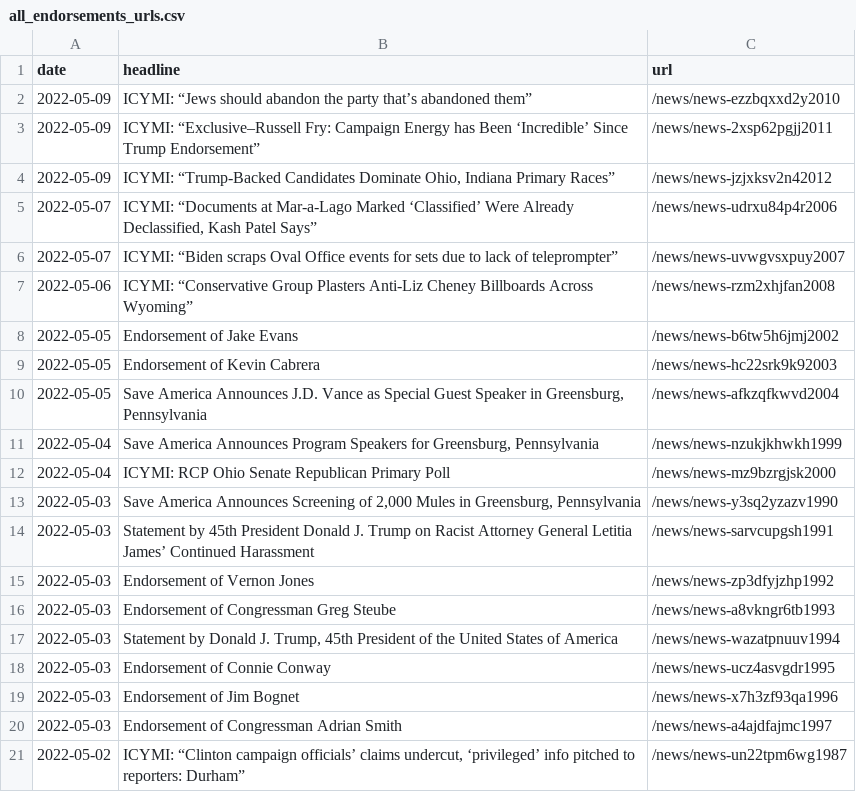
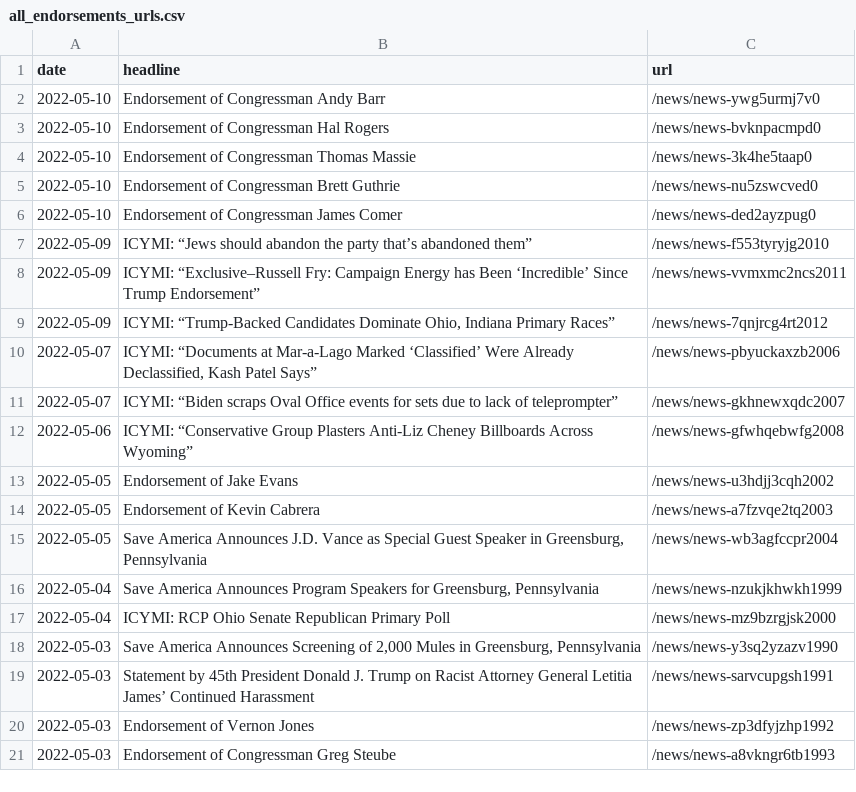
Before and after one commit to gridviz/trump-releases, a CSV file: data/all_endorsements_urls.csv, drawn as a sheet.

```diff
--- a/data/all_endorsements_urls.csv
+++ b/data/all_endorsements_urls.csv
@@ -1,11 +1,16 @@
 date,headline,url
-2022-05-09,ICYMI: “Jews should abandon the party that’s abandoned them”,/news/news-ezzbqxxd2y2010
-2022-05-09,ICYMI: “Exclusive–Russell Fry: Campaign Energy has Been ‘Incredible’ Since Trump Endorsement”,/news/news-2xsp62pgjj2011
-2022-05-09,"ICYMI: “Trump-Backed Candidates Dominate Ohio, Indiana Primary Races”",/news/news-jzjxksv2n42012
-2022-05-07,"ICYMI: “Documents at Mar-a-Lago Marked ‘Classified’ Were Already Declassified, Kash Patel Says”",/news/news-udrxu84p4r2006
-2022-05-07,ICYMI: “Biden scraps Oval Office events for sets due to lack of teleprompter”,/news/news-uvwgvsxpuy2007
-2022-05-06,ICYMI: “Conservative Group Plasters Anti-Liz Cheney Billboards Across Wyoming”,/news/news-rzm2xhjfan2008
-2022-05-05,Endorsement of Jake Evans,/news/news-b6tw5h6jmj2002
-2022-05-05,Endorsement of Kevin Cabrera,/news/news-hc22srk9k92003
-2022-05-05,"Save America Announces J.D. Vance as Special Guest Speaker in Greensburg, Pennsylvania",/news/news-afkzqfkwvd2004
+2022-05-10,Endorsement of Congressman Andy Barr,/news/news-ywg5urmj7v0
+2022-05-10,Endorsement of Congressman Hal Rogers,/news/news-bvknpacmpd0
+2022-05-10,Endorsement of Congressman Thomas Massie,/news/news-3k4he5taap0
+2022-05-10,Endorsement of Congressman Brett Guthrie,/news/news-nu5zswcved0
+2022-05-10,Endorsement of Congressman James Comer,/news/news-ded2ayzpug0
+2022-05-09,ICYMI: “Jews should abandon the party that’s abandoned them”,/news/news-f553tyryjg2010
+2022-05-09,ICYMI: “Exclusive–Russell Fry: Campaign Energy has Been ‘Incredible’ Since Trump Endorsement”,/news/news-vvmxmc2ncs2011
+2022-05-09,"ICYMI: “Trump-Backed Candidates Dominate Ohio, Indiana Primary Races”",/news/news-7qnjrcg4rt2012
+2022-05-07,"ICYMI: “Documents at Mar-a-Lago Marked ‘Classified’ Were Already Declassified, Kash Patel Says”",/news/news-pbyuckaxzb2006
+2022-05-07,ICYMI: “Biden scraps Oval Office events for sets due to lack of teleprompter”,/news/news-gkhnewxqdc2007
+2022-05-06,ICYMI: “Conservative Group Plasters Anti-Liz Cheney Billboards Across Wyoming”,/news/news-gfwhqebwfg2008
+2022-05-05,Endorsement of Jake Evans,/news/news-u3hdjj3cqh2002
+2022-05-05,Endorsement of Kevin Cabrera,/news/news-a7fzvqe2tq2003
+2022-05-05,"Save America Announces J.D. Vance as Special Guest Speaker in Greensburg, Pennsylvania",/news/news-wb3agfccpr2004
 2022-05-04,"Save America Announces Program Speakers for Greensburg, Pennsylvania",/news/news-nzukjkhwkh1999
@@ -16,6 +21 @@ date,headline,url
 2022-05-03,Endorsement of Congressman Greg Steube,/news/news-a8vkngr6tb1993
-2022-05-03,"Statement by Donald J. Trump, 45th President of the United States of America",/news/news-wazatpnuuv1994
-2022-05-03,Endorsement of Connie Conway,/news/news-ucz4asvgdr1995
-2022-05-03,Endorsement of Jim Bognet,/news/news-x7h3zf93qa1996
-2022-05-03,Endorsement of Congressman Adrian Smith,/news/news-a4ajdfajmc1997
-2022-05-02,"ICYMI: “Clinton campaign officials’ claims undercut, ‘privileged’ info pitched to reporters: Durham”",/news/news-un22tpm6wg1987
```
Also changed, not shown: data/processed/all_press_releases_archive.csv, data/processed/all_press_releases_latest.csv.
